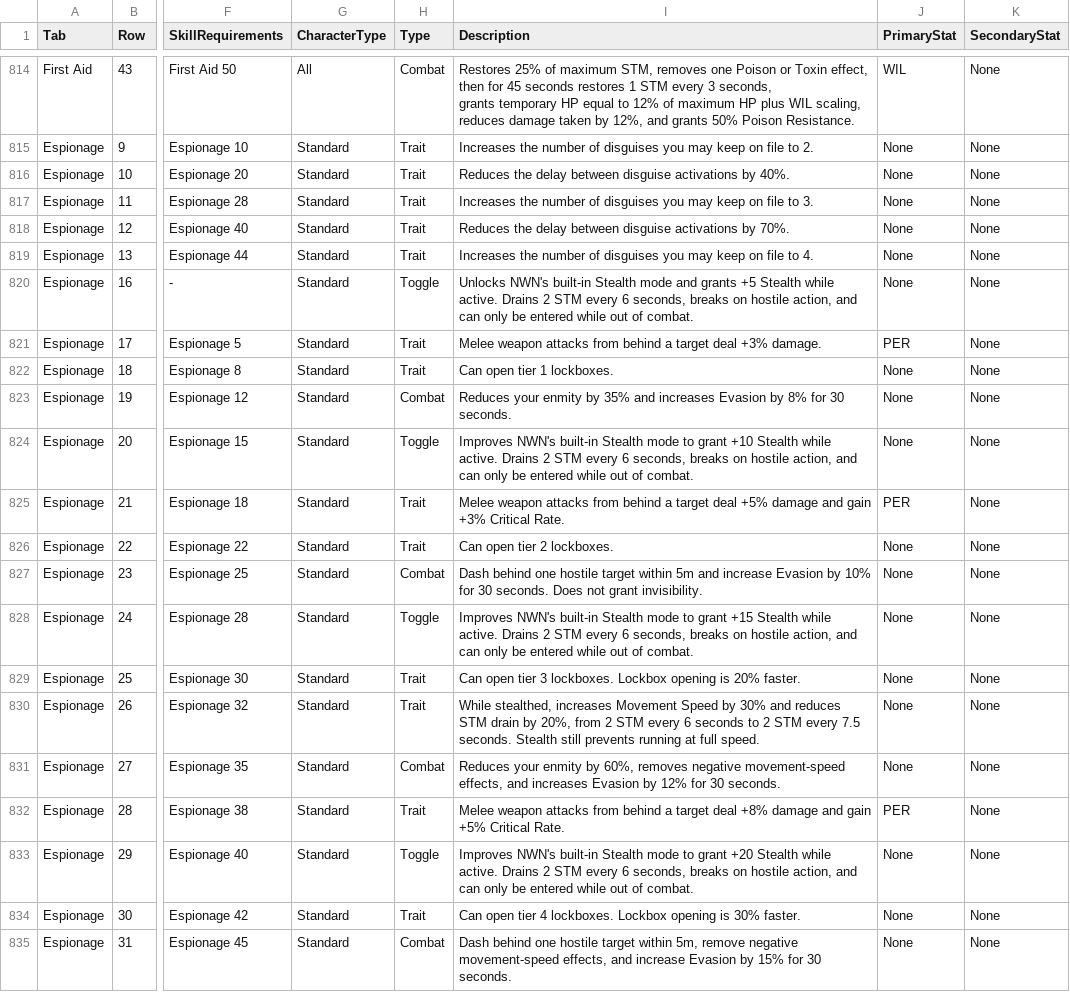
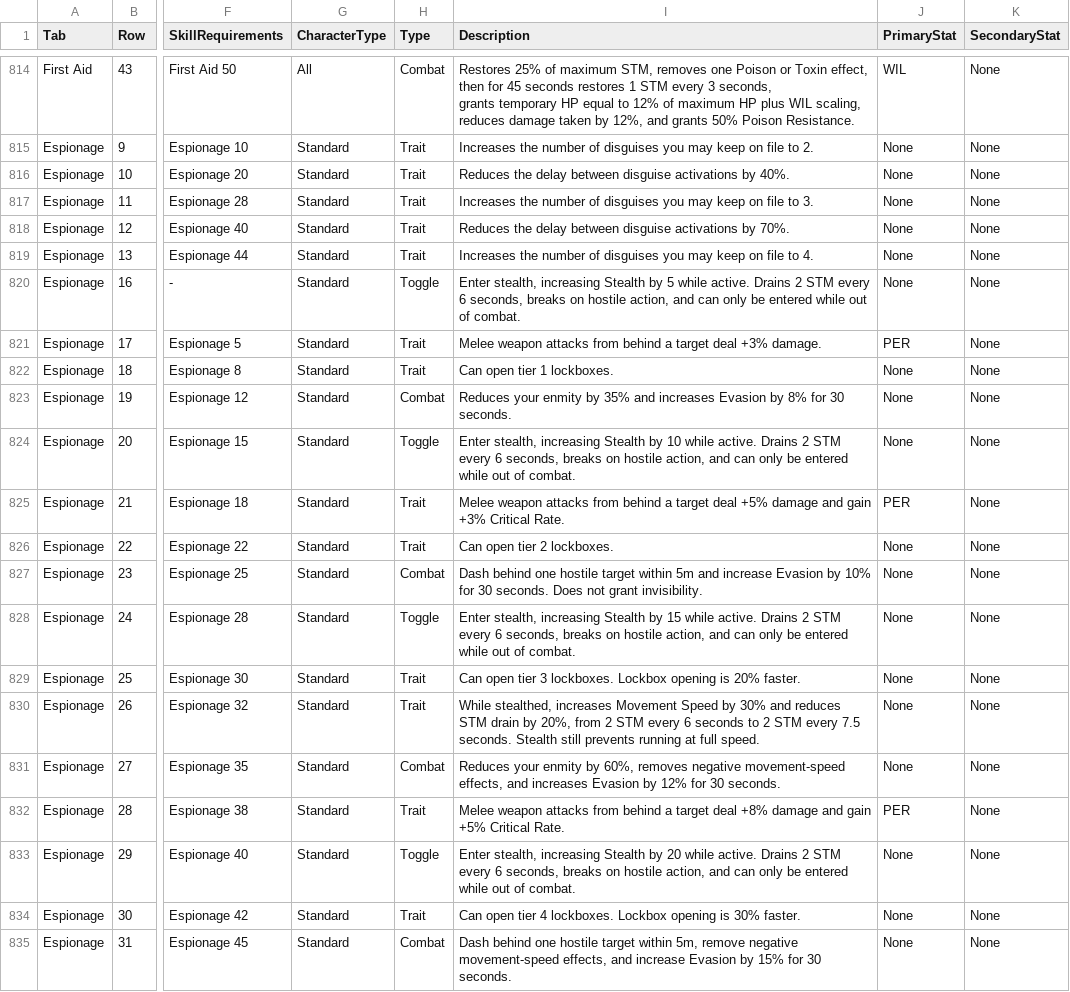
Before and after one commit to zunath/SWLOR_NWN, a CSV file: SWLOR.Game.Server/Readmes/CombatUpgradeBiblePerkManifest.csv, drawn as a sheet; only a part is shown, gaps mark what is left out; the diff names each change by its address in the sheet, - before the commit and + after, or states it on an @@ line.

```diff
--- a/SWLOR.Game.Server/Readmes/CombatUpgradeBiblePerkManifest.csv
+++ b/SWLOR.Game.Server/Readmes/CombatUpgradeBiblePerkManifest.csv
-I820 (Description): Unlocks NWN's built-in Stealth mode and grants +5 Stealth while active.…
+I820 (Description): Enter stealth, increasing Stealth by 5 while active.…
-I824 (Description): Improves NWN's built-in Stealth mode to grant +10 Stealth while active.…
+I824 (Description): Enter stealth, increasing Stealth by 10 while active.…
-I828 (Description): Improves NWN's built-in Stealth mode to grant +15 Stealth while active.…
+I828 (Description): Enter stealth, increasing Stealth by 15 while active.…
-I833 (Description): Improves NWN's built-in Stealth mode to grant +20 Stealth while active.…
+I833 (Description): Enter stealth, increasing Stealth by 20 while active.…
```
Also changed, not shown: SWLOR.Game.Server/Readmes/CombatUpgradeBibleImplementationReview.csv, 5 other files.
